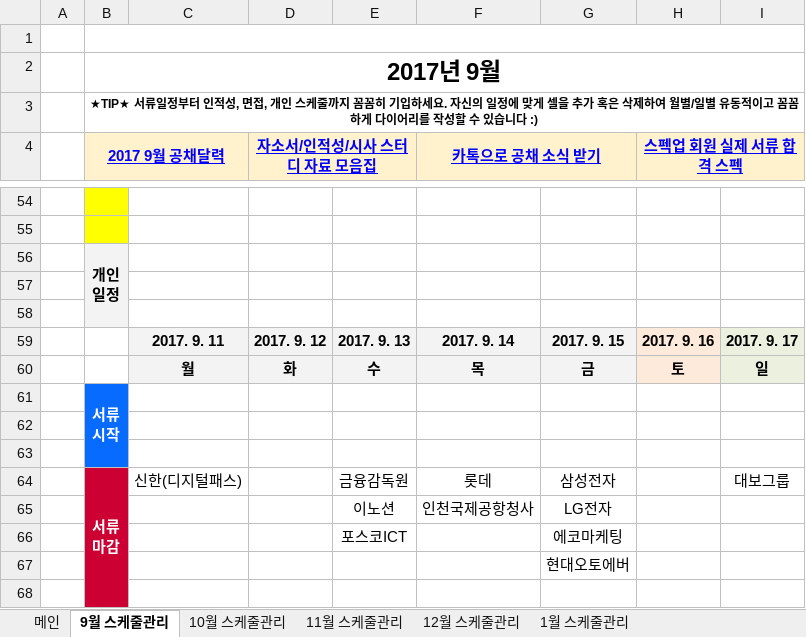
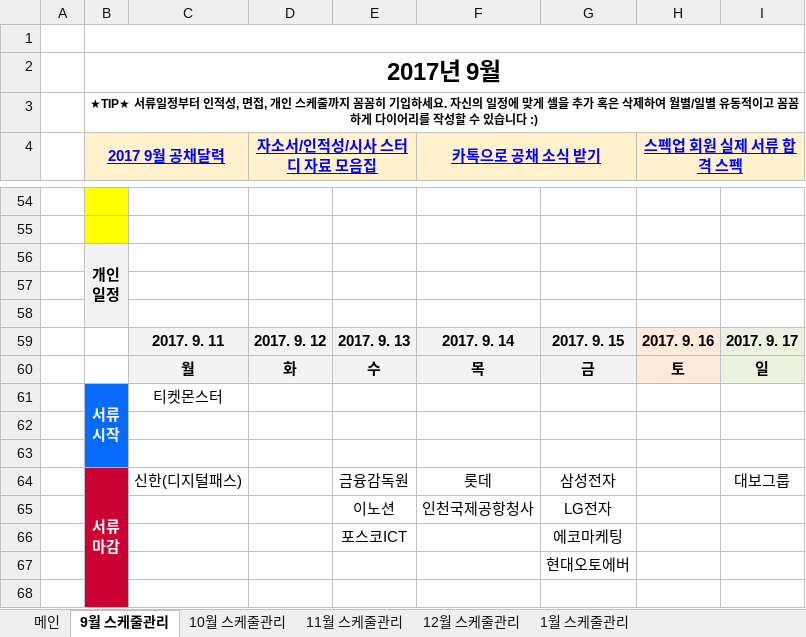
Before and after one commit to BAChan31/Job, an Excel workbook: 자소서/스펙업 2017 하반기 채용다이어리.xlsx, sheet 9월 스케줄관리, drawn as a sheet; only a part is shown, gaps mark what is left out; values as stored, in another font and other column widths than the file's, no borders; charts and pictures not drawn; the diff names each change by its address in the sheet, - before the commit and + after, or states it on an @@ line.

Commit message:
다이어리 수정

```diff
--- a/자소서/스펙업 2017 하반기 채용다이어리.xlsx (sheet 9월 스케줄관리)
+++ b/자소서/스펙업 2017 하반기 채용다이어리.xlsx (sheet 9월 스케줄관리)
-C61: (empty)
+C61: 티켓몬스터
```
Also changed, not shown: sheet 10월 스케줄관리.
